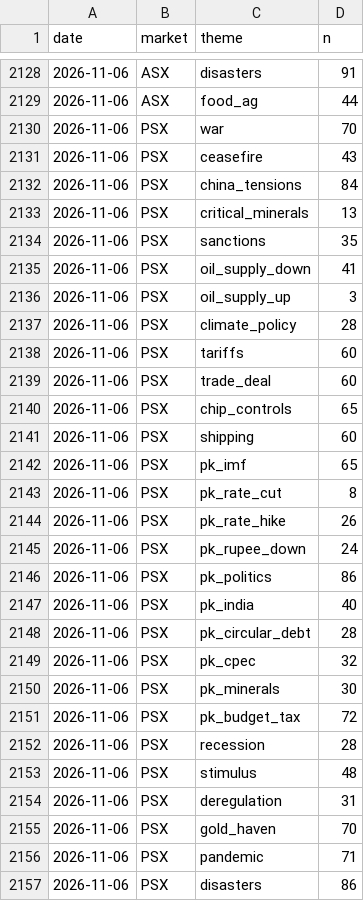
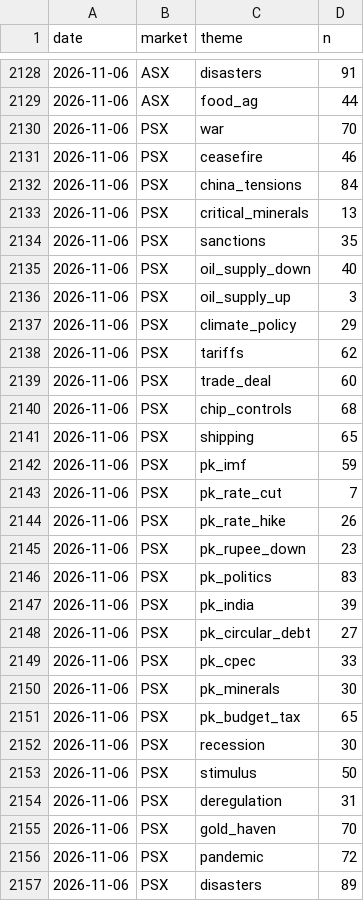
Before and after one commit to clyphor/stock-screener, a CSV file: results/macro_history.csv, drawn as a sheet; only a part is shown, gaps mark what is left out; the diff covers the shown part only.

```diff
--- a/results/macro_history.csv
+++ b/results/macro_history.csv
@@ -2130,3 +2130,3 @@ date,market,theme,n
 2026-11-06,PSX,war,70
-2026-11-06,PSX,ceasefire,43
+2026-11-06,PSX,ceasefire,46
 2026-11-06,PSX,china_tensions,84
@@ -2134,24 +2134,24 @@ date,market,theme,n
 2026-11-06,PSX,sanctions,35
-2026-11-06,PSX,oil_supply_down,41
+2026-11-06,PSX,oil_supply_down,40
 2026-11-06,PSX,oil_supply_up,3
-2026-11-06,PSX,climate_policy,28
-2026-11-06,PSX,tariffs,60
+2026-11-06,PSX,climate_policy,29
+2026-11-06,PSX,tariffs,62
 2026-11-06,PSX,trade_deal,60
-2026-11-06,PSX,chip_controls,65
-2026-11-06,PSX,shipping,60
-2026-11-06,PSX,pk_imf,65
-2026-11-06,PSX,pk_rate_cut,8
+2026-11-06,PSX,chip_controls,68
+2026-11-06,PSX,shipping,65
+2026-11-06,PSX,pk_imf,59
+2026-11-06,PSX,pk_rate_cut,7
 2026-11-06,PSX,pk_rate_hike,26
-2026-11-06,PSX,pk_rupee_down,24
-2026-11-06,PSX,pk_politics,86
-2026-11-06,PSX,pk_india,40
-2026-11-06,PSX,pk_circular_debt,28
-2026-11-06,PSX,pk_cpec,32
+2026-11-06,PSX,pk_rupee_down,23
+2026-11-06,PSX,pk_politics,83
+2026-11-06,PSX,pk_india,39
+2026-11-06,PSX,pk_circular_debt,27
+2026-11-06,PSX,pk_cpec,33
 2026-11-06,PSX,pk_minerals,30
-2026-11-06,PSX,pk_budget_tax,72
-2026-11-06,PSX,recession,28
-2026-11-06,PSX,stimulus,48
+2026-11-06,PSX,pk_budget_tax,65
+2026-11-06,PSX,recession,30
+2026-11-06,PSX,stimulus,50
 2026-11-06,PSX,deregulation,31
 2026-11-06,PSX,gold_haven,70
-2026-11-06,PSX,pandemic,71
-2026-11-06,PSX,disasters,86
+2026-11-06,PSX,pandemic,72
+2026-11-06,PSX,disasters,89
```
Also changed, not shown: 1 edited cell elsewhere in this file, results/history/2026-11-06.csv, results/label_state.csv, 4 other files.
